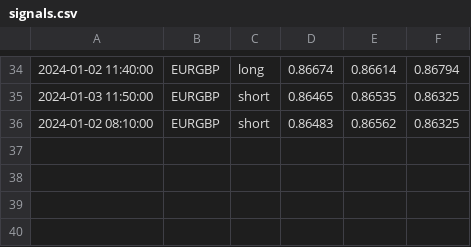
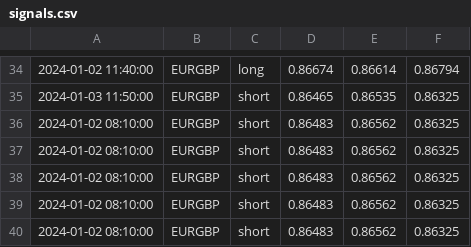
Before and after one commit to diolen/trading-system, a CSV file: signals.csv, drawn as a sheet; only a part is shown, gaps mark what is left out.

```diff
--- a/signals.csv
+++ b/signals.csv
@@ -36 +36,5 @@
 2024-01-02 08:10:00,EURGBP,short,0.86483,0.86562,0.86325
+2024-01-02 08:10:00,EURGBP,short,0.86483,0.86562,0.86325
+2024-01-02 08:10:00,EURGBP,short,0.86483,0.86562,0.86325
+2024-01-02 08:10:00,EURGBP,short,0.86483,0.86562,0.86325
+2024-01-02 08:10:00,EURGBP,short,0.86483,0.86562,0.86325
```
Also changed, not shown: 10 other files.
